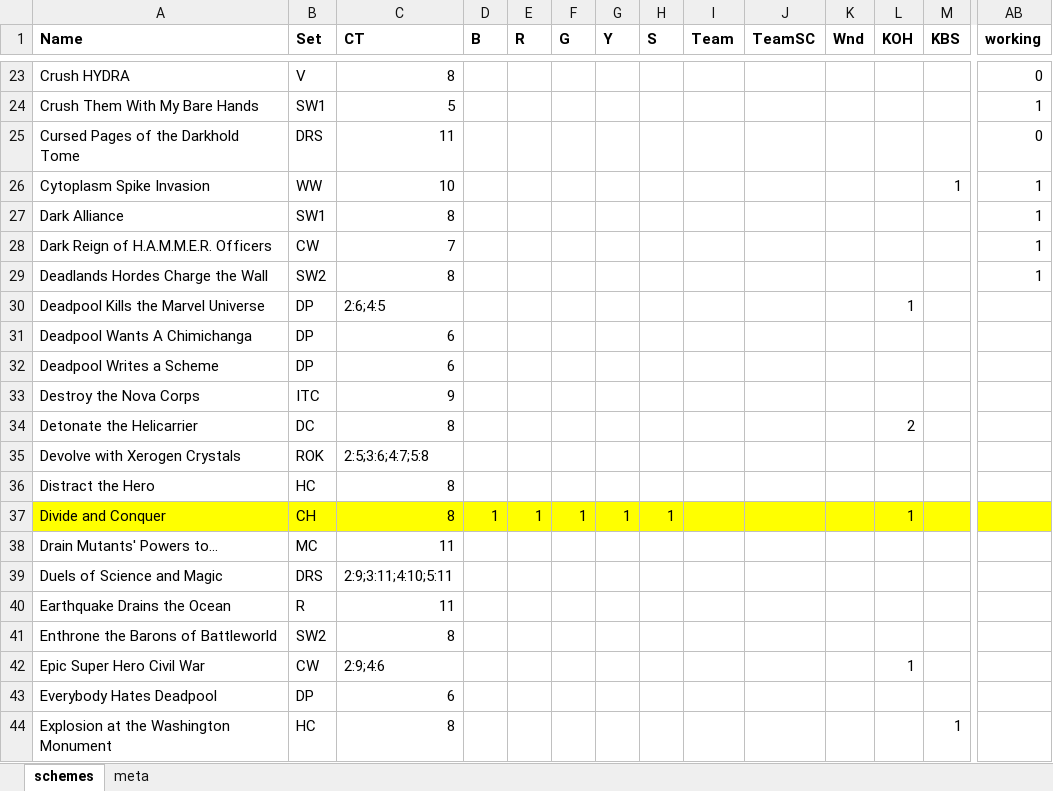
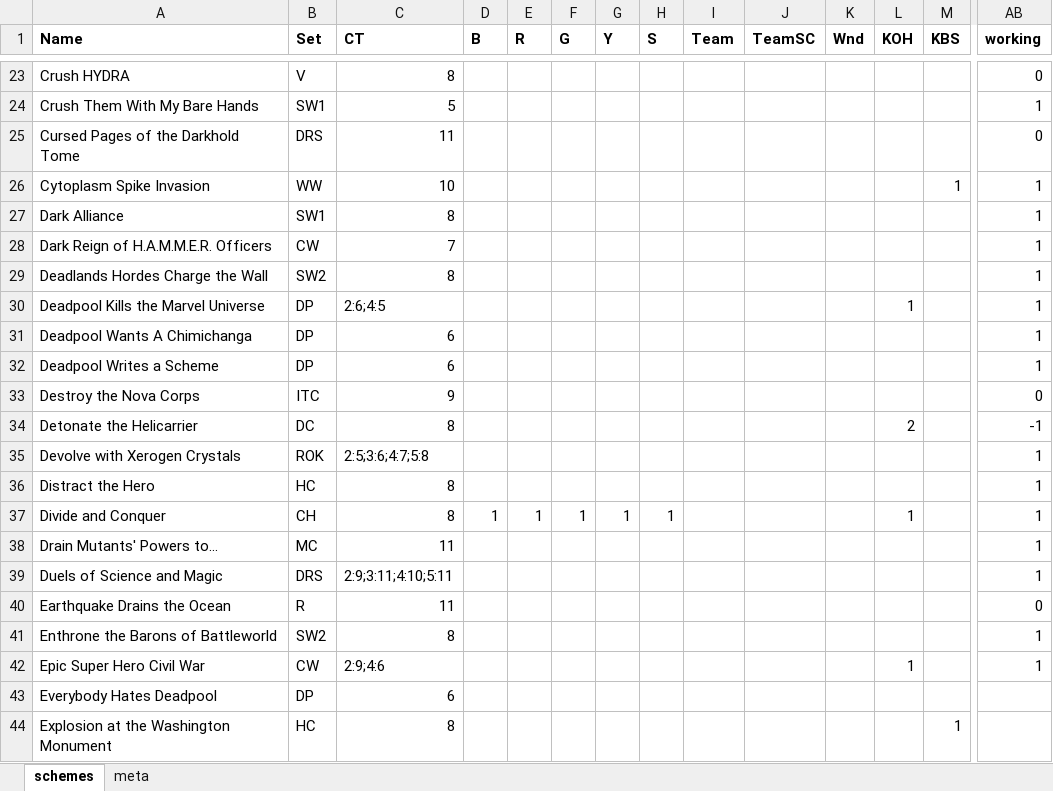
Before and after one commit to matdillen/legendary-generator, an Excel workbook: data/schemes.xlsx, sheet schemes, drawn as a sheet; only a part is shown, gaps mark what is left out; values as stored, in another font and other column widths than the file's, no borders; the diff covers the shown part only; the diff names each change by its address in the sheet, - before the commit and + after, or states it on an @@ line.

Commit message:
some more schemes
mutant messiah
xerogen crystals
earthquake drains
barons of battleworld
divide and conquer

```diff
--- a/data/schemes.xlsx (sheet schemes)
+++ b/data/schemes.xlsx (sheet schemes)
-AB30:AB32 (working): (empty)
+AB30:AB32 (working): 1
-AB33 (working): (empty)
+AB33 (working): 0
-AB34 (working): (empty)
+AB34 (working): -1
-AB35:AB39 (working): (empty)
+AB35:AB39 (working): 1
-A37:AB37 fill: #FFFF00
+A37:AB37 fill: none
-AB40 (working): (empty)
+AB40 (working): 0
-AB41:AB42 (working): (empty)
+AB41:AB42 (working): 1
```
Also changed, not shown: cell formats elsewhere in this sheet, 11 other files.
